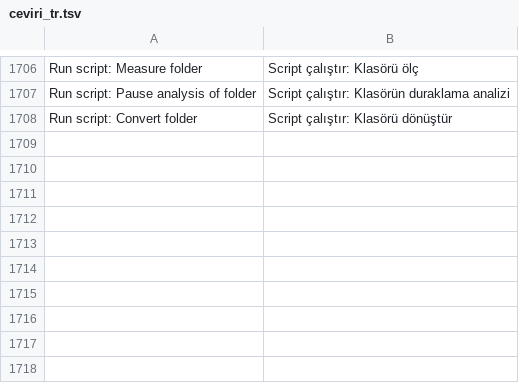
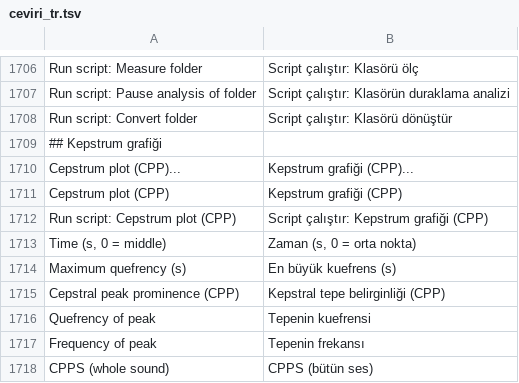
Before and after one commit to Underday/Praat-turkish, a TSV file: ceviri/ceviri_tr.tsv, drawn as a sheet; only a part is shown, gaps mark what is left out; the diff names each change by its address in the sheet, - before the commit and + after, or states it on an @@ line.

Commit message:
Eklenti: kepstrum grafiği (CPP)
Seçili Sound için yumuşatılmış güç kepstrumu, eğilim çizgisi ve
işaretli kepstral tepe Çizim penceresine çizilir. Bilgi penceresine
o noktadaki CPP ve bütün sesin CPPS değeri yazılır.

```diff
--- a/ceviri/ceviri_tr.tsv
+++ b/ceviri/ceviri_tr.tsv
+row 1709: ## Kepstrum grafiği
+row 1710: Cepstrum plot (CPP)... | Kepstrum grafiği (CPP)...
+row 1711: Cepstrum plot (CPP) | Kepstrum grafiği (CPP)
+row 1712: Run script: Cepstrum plot (CPP) | Script çalıştır: Kepstrum grafiği (CPP)
+row 1713: Time (s, 0 = middle) | Zaman (s, 0 = orta nokta)
+row 1714: Maximum quefrency (s) | En büyük kuefrens (s)
+row 1715: Cepstral peak prominence (CPP) | Kepstral tepe belirginliği (CPP)
+row 1716: Quefrency of peak | Tepenin kuefrensi
+row 1717: Frequency of peak | Tepenin frekansı
+row 1718: CPPS (whole sound) | CPPS (bütün ses)
```
Also changed, not shown: 4 other files.
